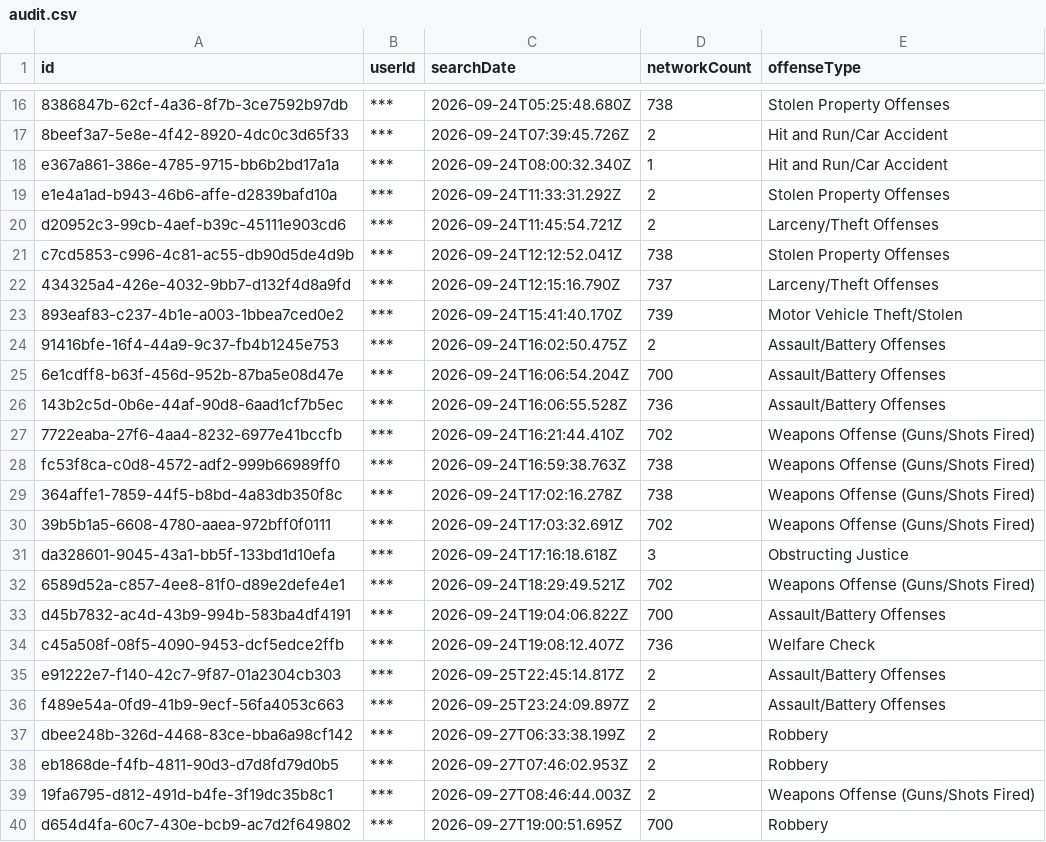
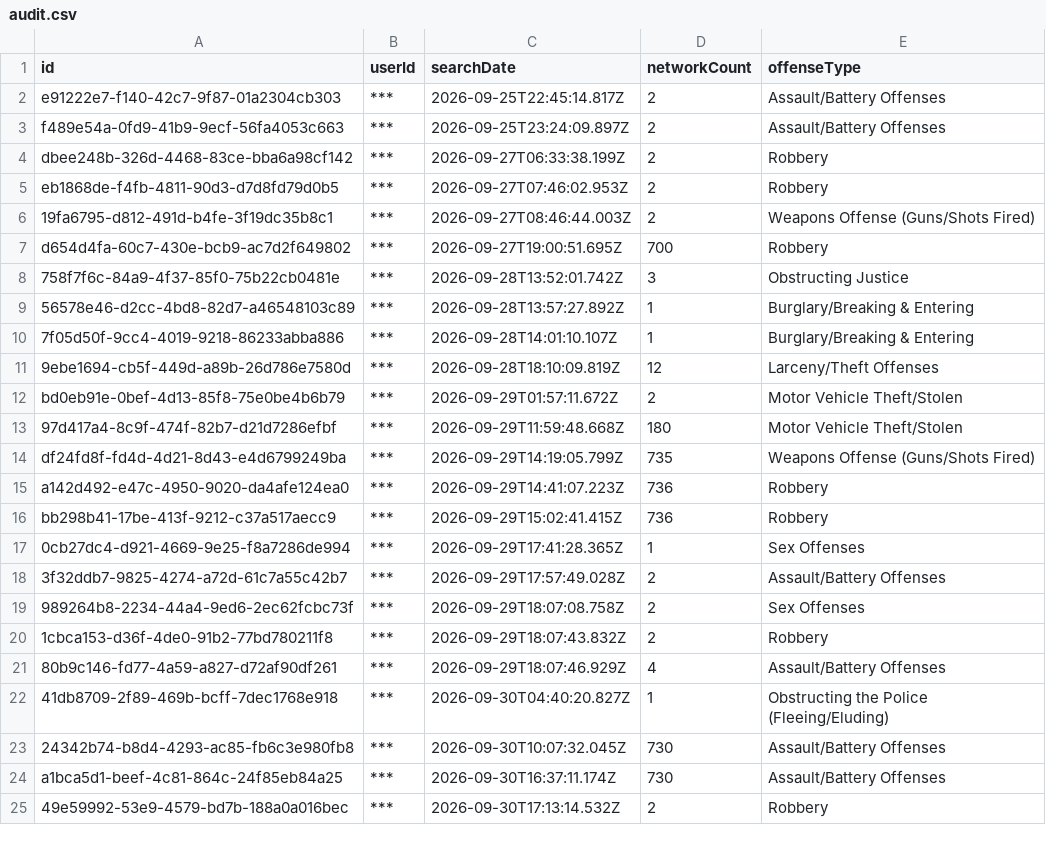
Before and after one commit to Cantica-Systems/mi-flock-transparency, a CSV file: kent/raw/wyoming-city-pd/audit.csv, drawn as a sheet; only a part is shown, gaps mark what is left out; the shorter side is filled out with more unchanged rows; the diff covers the shown part only.

Commit message:
Update at 2026-10-26T20:04Z (grand-rapids-city-pd +20; grandville-city-pd +0; kent-county-so +25; lowell-city-pd +0; rockford-dps +0; walker-city-pd +7; wyoming-city-pd +0)

```diff
--- a/kent/raw/wyoming-city-pd/audit.csv
+++ b/kent/raw/wyoming-city-pd/audit.csv
@@ -16,20 +2 @@
-"8386847b-62cf-4a36-8f7b-3ce7592b97db","***","2026-09-24T05:25:48.680Z","738","Stolen Property Offenses"
-"8beef3a7-5e8e-4f42-8920-4dc0c3d65f33","***","2026-09-24T07:39:45.726Z","2","Hit and Run/Car Accident"
-"e367a861-386e-4785-9715-bb6b2bd17a1a","***","2026-09-24T08:00:32.340Z","1","Hit and Run/Car Accident"
-"e1e4a1ad-b943-46b6-affe-d2839bafd10a","***","2026-09-24T11:33:31.292Z","2","Stolen Property Offenses"
-"d20952c3-99cb-4aef-b39c-45111e903cd6","***","2026-09-24T11:45:54.721Z","2","Larceny/Theft Offenses"
-"c7cd5853-c996-4c81-ac55-db90d5de4d9b","***","2026-09-24T12:12:52.041Z","738","Stolen Property Offenses"
-"434325a4-426e-4032-9bb7-d132f4d8a9fd","***","2026-09-24T12:15:16.790Z","737","Larceny/Theft Offenses"
-"893eaf83-c237-4b1e-a003-1bbea7ced0e2","***","2026-09-24T15:41:40.170Z","739","Motor Vehicle Theft/Stolen"
-"91416bfe-16f4-44a9-9c37-fb4b1245e753","***","2026-09-24T16:02:50.475Z","2","Assault/Battery Offenses"
-"6e1cdff8-b63f-456d-952b-87ba5e08d47e","***","2026-09-24T16:06:54.204Z","700","Assault/Battery Offenses"
-"143b2c5d-0b6e-44af-90d8-6aad1cf7b5ec","***","2026-09-24T16:06:55.528Z","736","Assault/Battery Offenses"
-"7722eaba-27f6-4aa4-8232-6977e41bccfb","***","2026-09-24T16:21:44.410Z","702","Weapons Offense (Guns/Shots Fired)"
-"fc53f8ca-c0d8-4572-adf2-999b66989ff0","***","2026-09-24T16:59:38.763Z","738","Weapons Offense (Guns/Shots Fired)"
-"364affe1-7859-44f5-b8bd-4a83db350f8c","***","2026-09-24T17:02:16.278Z","738","Weapons Offense (Guns/Shots Fired)"
-"39b5b1a5-6608-4780-aaea-972bff0f0111","***","2026-09-24T17:03:32.691Z","702","Weapons Offense (Guns/Shots Fired)"
-"da328601-9045-43a1-bb5f-133bd1d10efa","***","2026-09-24T17:16:18.618Z","3","Obstructing Justice"
-"6589d52a-c857-4ee8-81f0-d89e2defe4e1","***","2026-09-24T18:29:49.521Z","702","Weapons Offense (Guns/Shots Fired)"
-"d45b7832-ac4d-43b9-994b-583ba4df4191","***","2026-09-24T19:04:06.822Z","700","Assault/Battery Offenses"
-"c45a508f-08f5-4090-9453-dcf5edce2ffb","***","2026-09-24T19:08:12.407Z","736","Welfare Check"
 "e91222e7-f140-42c7-9f87-01a2304cb303","***","2026-09-25T22:45:14.817Z","2","Assault/Battery Offenses"
```
Also changed, not shown: 14 removed rows elsewhere in this file, kent/data/grand-rapids-city-pd/2026-10.csv, kent/data/kent-county-so/2026-10.csv, 20 other files.
